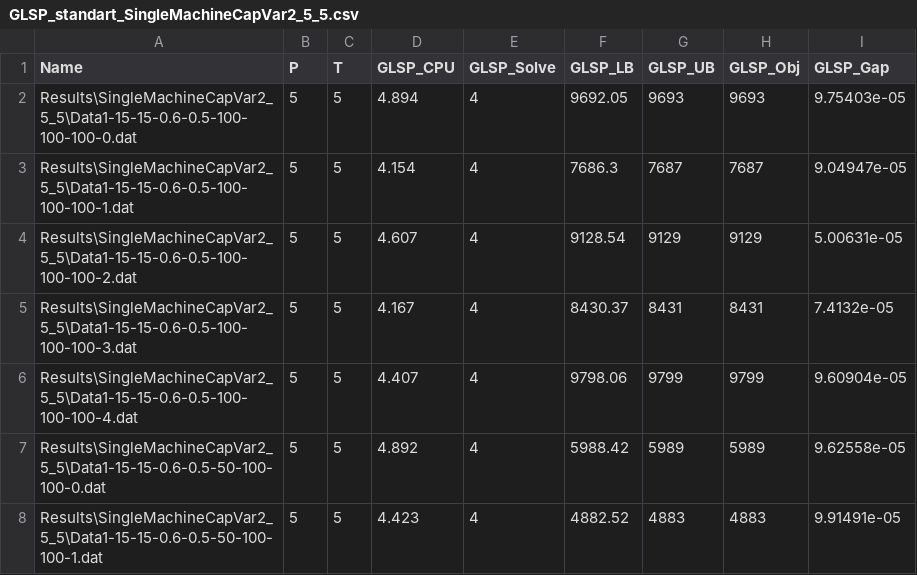
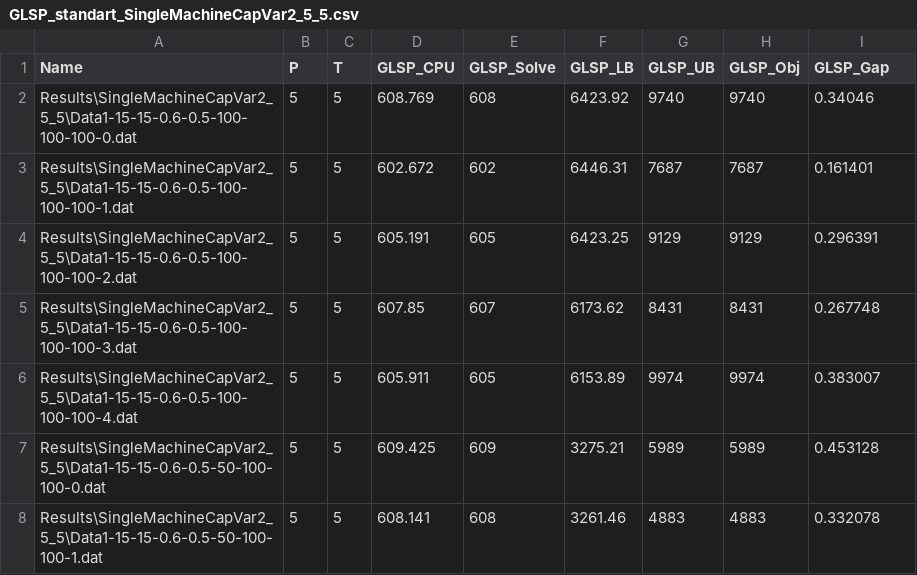
Before and after one commit to eyupensarisik/GLSP, a CSV file: Code/VS2022/Results/SingleMachineCapVar2_5_5/GLSP_standart_SingleMachineCapVar2_5_5.csv, drawn as a sheet; only a part is shown; the diff covers the shown part only.

```diff
--- a/Code/VS2022/Results/SingleMachineCapVar2_5_5/GLSP_standart_SingleMachineCapVar2_5_5.csv
+++ b/Code/VS2022/Results/SingleMachineCapVar2_5_5/GLSP_standart_SingleMachineCapVar2_5_5.csv
@@ -1,8 +1,8 @@
 Name,P,T,GLSP_CPU,GLSP_Solve,GLSP_LB,GLSP_UB,GLSP_Obj,GLSP_Gap,
-Results\SingleMachineCapVar2_5_5\Data1-15-15-0.6-0.5-100-100-100-0.dat,5,5,4.894,4,9692.05,9693,9693,9.75403e-05
-Results\SingleMachineCapVar2_5_5\Data1-15-15-0.6-0.5-100-100-100-1.dat,5,5,4.154,4,7686.3,7687,7687,9.04947e-05
-Results\SingleMachineCapVar2_5_5\Data1-15-15-0.6-0.5-100-100-100-2.dat,5,5,4.607,4,9128.54,9129,9129,5.00631e-05
-Results\SingleMachineCapVar2_5_5\Data1-15-15-0.6-0.5-100-100-100-3.dat,5,5,4.167,4,8430.37,8431,8431,7.4132e-05
-Results\SingleMachineCapVar2_5_5\Data1-15-15-0.6-0.5-100-100-100-4.dat,5,5,4.407,4,9798.06,9799,9799,9.60904e-05
-Results\SingleMachineCapVar2_5_5\Data1-15-15-0.6-0.5-50-100-100-0.dat,5,5,4.892,4,5988.42,5989,5989,9.62558e-05
-Results\SingleMachineCapVar2_5_5\Data1-15-15-0.6-0.5-50-100-100-1.dat,5,5,4.423,4,4882.52,4883,4883,9.91491e-05
+Results\SingleMachineCapVar2_5_5\Data1-15-15-0.6-0.5-100-100-100-0.dat,5,5,608.769,608,6423.92,9740,9740,0.34046
+Results\SingleMachineCapVar2_5_5\Data1-15-15-0.6-0.5-100-100-100-1.dat,5,5,602.672,602,6446.31,7687,7687,0.161401
+Results\SingleMachineCapVar2_5_5\Data1-15-15-0.6-0.5-100-100-100-2.dat,5,5,605.191,605,6423.25,9129,9129,0.296391
+Results\SingleMachineCapVar2_5_5\Data1-15-15-0.6-0.5-100-100-100-3.dat,5,5,607.85,607,6173.62,8431,8431,0.267748
+Results\SingleMachineCapVar2_5_5\Data1-15-15-0.6-0.5-100-100-100-4.dat,5,5,605.911,605,6153.89,9974,9974,0.383007
+Results\SingleMachineCapVar2_5_5\Data1-15-15-0.6-0.5-50-100-100-0.dat,5,5,609.425,609,3275.21,5989,5989,0.453128
+Results\SingleMachineCapVar2_5_5\Data1-15-15-0.6-0.5-50-100-100-1.dat,5,5,608.141,608,3261.46,4883,4883,0.332078
```
Also changed, not shown: 66 edited cells elsewhere in this file, 42 other files.
